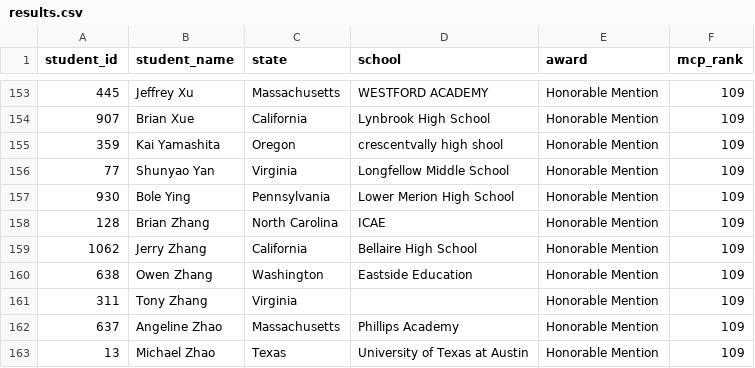
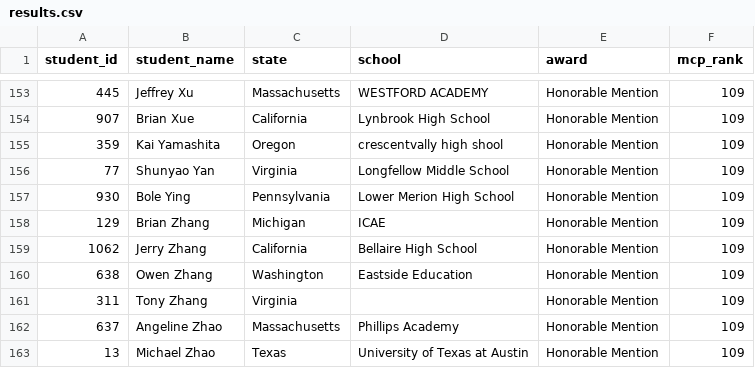
Before and after one commit to x-du/math-competition, a CSV file: database/contests/jmo/year=2023/results.csv, drawn as a sheet; only a part is shown, gaps mark what is left out.

```diff
--- a/database/contests/jmo/year=2023/results.csv
+++ b/database/contests/jmo/year=2023/results.csv
@@ -157,3 +157,3 @@ student_id,student_name,state,school,award,mcp_rank
 930,Bole Ying,Pennsylvania,Lower Merion High School,Honorable Mention,109
-128,Brian Zhang,North Carolina,ICAE,Honorable Mention,109
+129,Brian Zhang,Michigan,ICAE,Honorable Mention,109
 1062,Jerry Zhang,California,Bellaire High School,Honorable Mention,109
```
Also changed, not shown: database/contests/mathcounts-national-rank/year=2021/results.csv, database/contests/mathcounts-national/year=2021/competitors.csv, 10 other files.
